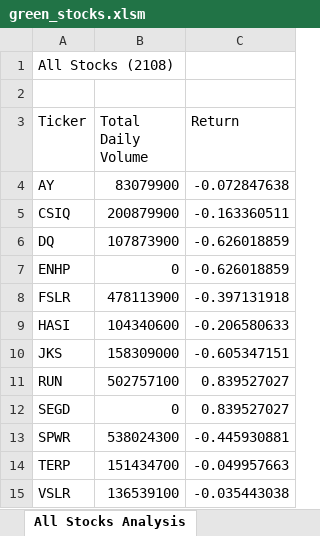
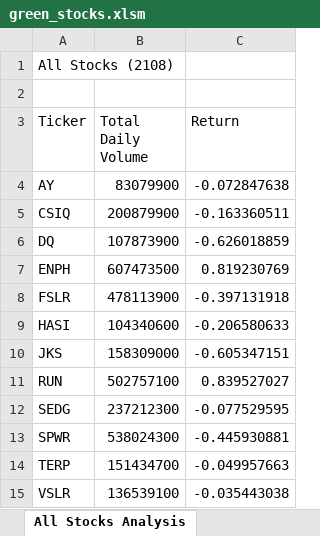
Before and after one commit to Betsy-Kalkwarf/stock-analysis, an Excel workbook: green_stocks.xlsm, sheet All Stocks Analysis, drawn as a sheet; values as stored, in another font and other column widths than the file's, no borders; removed rows and columns are numbered as before the commit, all else as after; the diff names each change by its address in the sheet, - before the commit and + after, or states it on an @@ line.

Commit message:
Add files via upload
Runs correctly now. Typos fixed

```diff
--- a/green_stocks.xlsm (sheet All Stocks Analysis)
+++ b/green_stocks.xlsm (sheet All Stocks Analysis)
-row 7: ENHP | 0 | -0.626018859
+row 7: ENPH | 607473500 | 0.819230769
-row 12: SEGD | 0 | 0.839527027
+row 12: SEDG | 237212300 | -0.077529595
```
